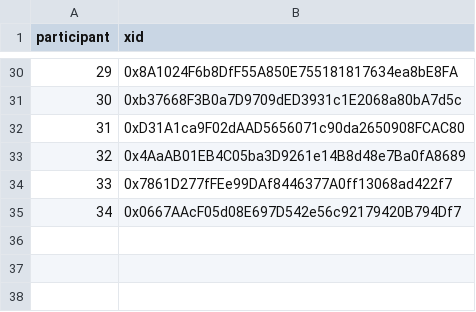
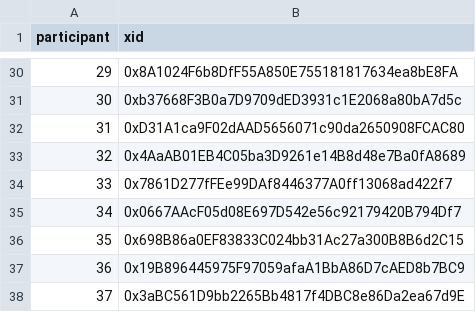
Before and after one commit to evalscience/deepgov-polis, a CSV file: xid/9beed8nszd-xid.csv, drawn as a sheet; only a part is shown, gaps mark what is left out.

```diff
--- a/xid/9beed8nszd-xid.csv
+++ b/xid/9beed8nszd-xid.csv
@@ -35 +35,4 @@ participant,xid
 34,"0x0667AAcF05d08E697D542e56c92179420B794Df7"
+35,"0x698B86a0EF83833C024bb31Ac27a300B8B6d2C15"
+36,"0x19B896445975F97059afaA1BbA86D7cAED8b7BC9"
+37,"0x3aBC561D9bb2265Bb4817f4DBC8e86Da2ea67d9E"
```
Also changed, not shown: summary/2hdcecwjyc-summary.csv, summary/67rd2fmrpm-summary.csv, 5 other files.
